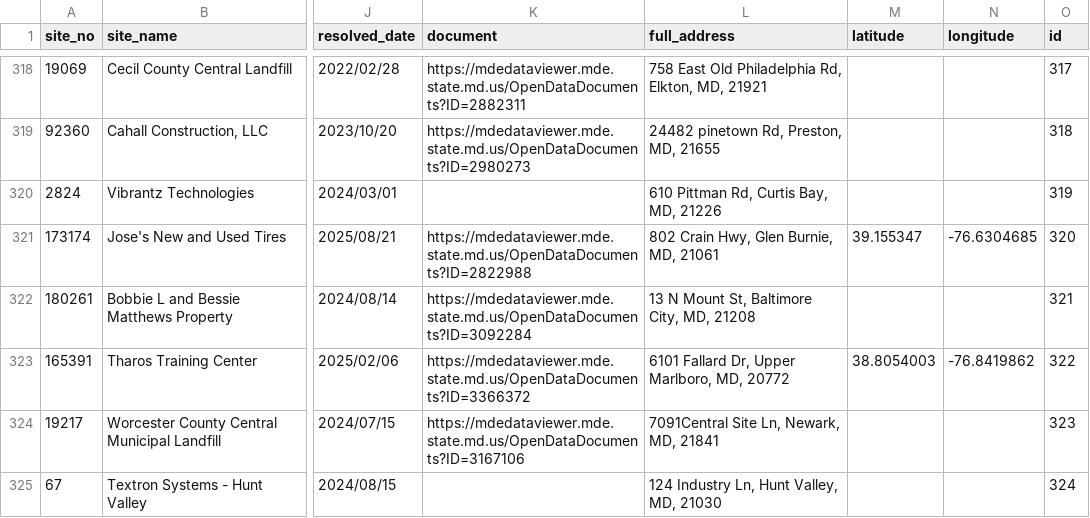
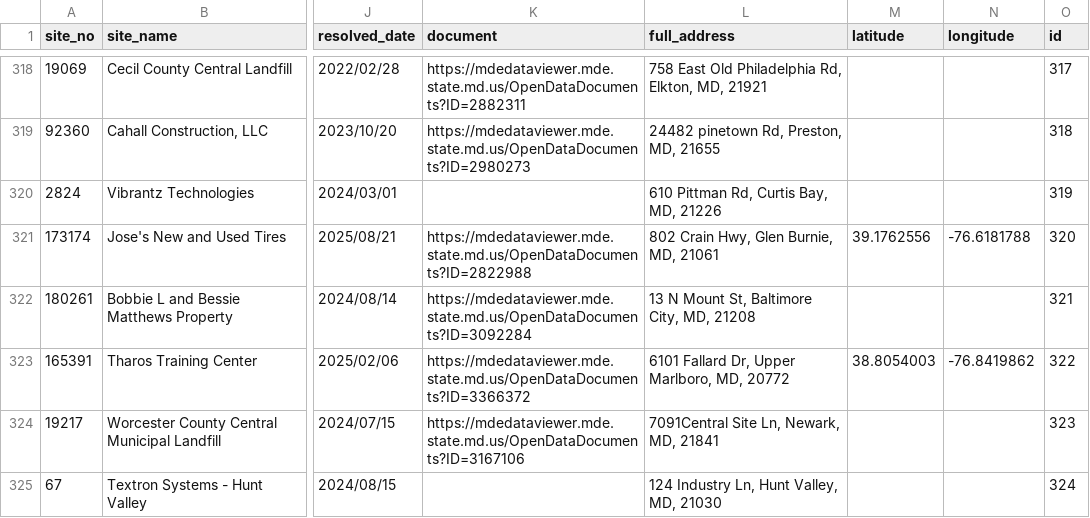
Before and after one commit to amahaja25/solid-waste, a CSV file: static/solid_waste_violations.csv, drawn as a sheet; only a part is shown, gaps mark what is left out; the diff covers the shown part only; the diff names each change by its address in the sheet, - before the commit and + after, or states it on an @@ line.

```diff
--- a/static/solid_waste_violations.csv
+++ b/static/solid_waste_violations.csv
-M321 (latitude): 39.155347
+M321 (latitude): 39.1762556
-N321 (longitude): -76.6304685
+N321 (longitude): -76.6181788
```
Also changed, not shown: 98 edited cells elsewhere in this file.
